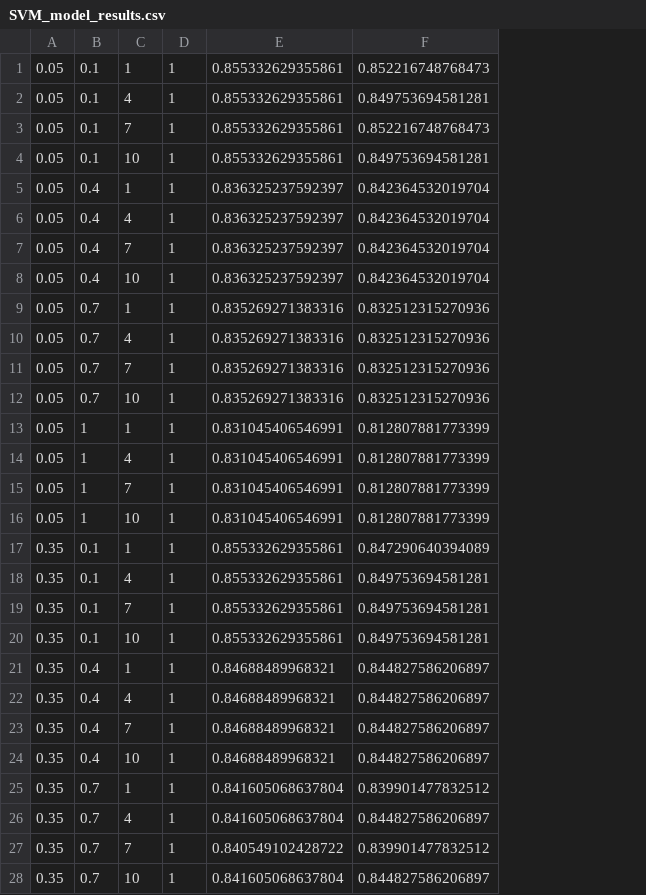
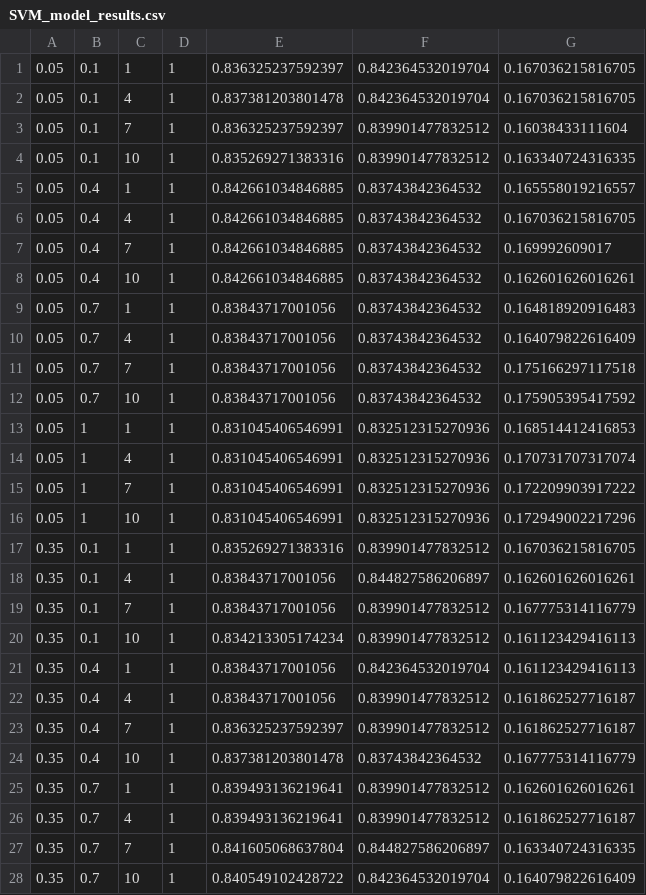
Before and after one commit to neural-computing/INM427-neural-computing-coursework, a CSV file: Custom-SVM/SVM_model_results.csv, drawn as a sheet; only a part is shown; removed rows and columns are numbered as before the commit, all else as after; the diff covers the shown part only; the diff names each change by its address in the sheet, - before the commit and + after, or states it on an @@ line.

```diff
--- a/Custom-SVM/SVM_model_results.csv
+++ b/Custom-SVM/SVM_model_results.csv
-column E, rows 1-28: 0.855332629355861 | 0.855332629355861 | 0.855332629355861 | 0.855332629355861 | 0.836325237592397 | 0.836325237592397 | 0.836325237592397 | 0.836325237592397 | 0.835269271383316 | 0.835269271383316 | 0.835269271383316 | 0.835269271383316 | 0.831045406546991 | 0.831045406546991 | 0.831045406546991 | 0.831045406546991 | 0.855332629355861 | 0.855332629355861 | 0.855332629355861 | 0.855332629355861 | 0.84688489968321 | 0.84688489968321 | 0.84688489968321 | 0.84688489968321 | 0.841605068637804 | 0.841605068637804 | 0.840549102428722 | 0.841605068637804
+column E, rows 1-28: 0.836325237592397 | 0.837381203801478 | 0.836325237592397 | 0.835269271383316 | 0.842661034846885 | 0.842661034846885 | 0.842661034846885 | 0.842661034846885 | 0.83843717001056 | 0.83843717001056 | 0.83843717001056 | 0.83843717001056 | 0.831045406546991 | 0.831045406546991 | 0.831045406546991 | 0.831045406546991 | 0.835269271383316 | 0.83843717001056 | 0.83843717001056 | 0.834213305174234 | 0.83843717001056 | 0.83843717001056 | 0.836325237592397 | 0.837381203801478 | 0.839493136219641 | 0.839493136219641 | 0.841605068637804 | 0.840549102428722
+column G, rows 1-28: 0.167036215816705 | 0.167036215816705 | 0.16038433111604 | 0.163340724316335 | 0.165558019216557 | 0.167036215816705 | 0.169992609017 | 0.162601626016261 | 0.164818920916483 | 0.164079822616409 | 0.175166297117518 | 0.175905395417592 | 0.168514412416853 | 0.170731707317074 | 0.172209903917222 | 0.172949002217296 | 0.167036215816705 | 0.162601626016261 | 0.167775314116779 | 0.161123429416113 | 0.161123429416113 | 0.161862527716187 | 0.161862527716187 | 0.167775314116779 | 0.162601626016261 | 0.161862527716187 | 0.163340724316335 | 0.164079822616409
-F1: 0.852216748768473
+F1: 0.842364532019704
-F2: 0.849753694581281
+F2: 0.842364532019704
-F3: 0.852216748768473
+F3: 0.839901477832512
-F4: 0.849753694581281
+F4: 0.839901477832512
-F5:F8: 0.842364532019704
+F5:F8: 0.83743842364532
-F9:F12: 0.832512315270936
+F9:F12: 0.83743842364532
-F13:F16: 0.812807881773399
+F13:F16: 0.832512315270936
-F17: 0.847290640394089
+F17: 0.839901477832512
-F18: 0.849753694581281
+F18: 0.844827586206897
-F19:F20: 0.849753694581281
+F19:F20: 0.839901477832512
-F21: 0.844827586206897
+F21: 0.842364532019704
-F22:F23: 0.844827586206897
+F22:F23: 0.839901477832512
-F24: 0.844827586206897
+F24: 0.83743842364532
-F26: 0.844827586206897
+F26: 0.839901477832512
-F27: 0.839901477832512
+F27: 0.844827586206897
-F28: 0.844827586206897
+F28: 0.842364532019704
```
Also changed, not shown: 99 edited cells elsewhere in this file, Custom-NN/NN_model_results.csv, Custom-NN/NN_top_10.csv, 15 other files.
